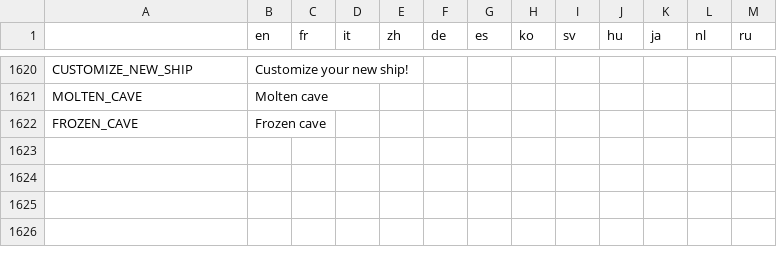
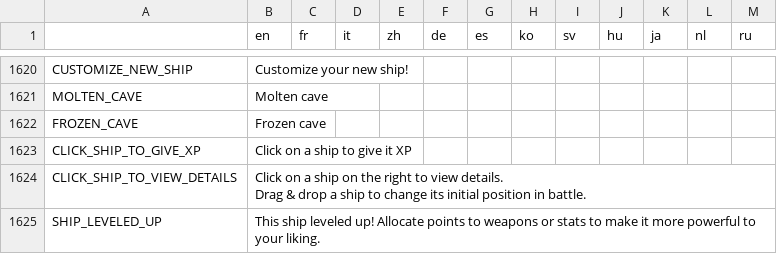
Before and after one commit to Apple0726/helixteus-3, a CSV file: Text/HX3 localization - Sheet1.csv, drawn as a sheet; only a part is shown, gaps mark what is left out.

Commit message:
Fix helix cores not working + improve ships panel UI

```diff
--- a/Text/HX3 localization - Sheet1.csv
+++ b/Text/HX3 localization - Sheet1.csv
@@ -1637 +1637,5 @@ MOLTEN_CAVE,Molten cave,,,,,,,,,,,
 FROZEN_CAVE,Frozen cave,,,,,,,,,,,
+CLICK_SHIP_TO_GIVE_XP,Click on a ship to give it XP,,,,,,,,,,,
+CLICK_SHIP_TO_VIEW_DETAILS,"Click on a ship on the right to view details.
+Drag & drop a ship to change its initial position in battle.",,,,,,,,,,,
+SHIP_LEVELED_UP,This ship leveled up! Allocate points to weapons or stats to make it more powerful to your liking.,,,,,,,,,,,
```
Also changed, not shown: 13 other files.
